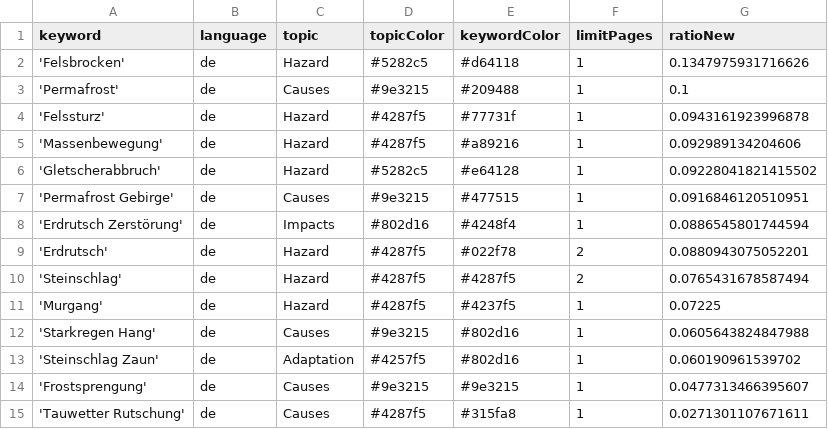
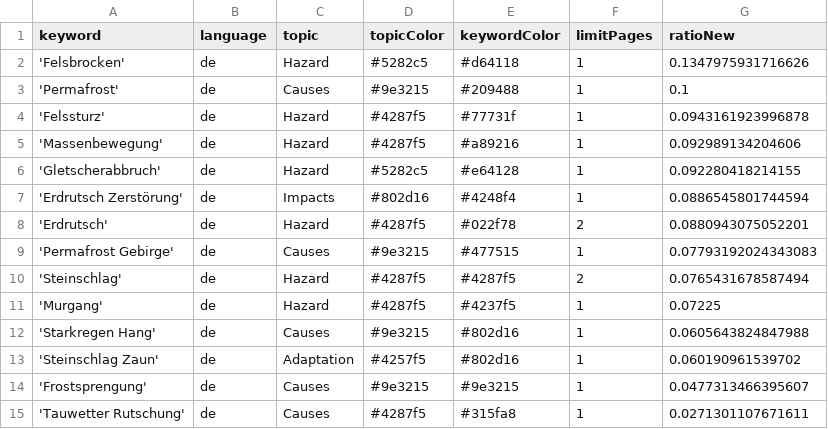
Before and after one commit to tapio-22-Digitale-Methoden-News/MassIsComing, a CSV file: keywords.csv, drawn as a sheet.

Commit message:
Commit from GitHub Actions (harvest:0.0)

```diff
--- a/keywords.csv
+++ b/keywords.csv
@@ -5,6 +5,6 @@ keyword,language,topic,topicColor,keywordColor,limitPages,ratioNew
 'Massenbewegung',de,Hazard,#4287f5,#a89216,1,0.092989134204606
-'Gletscherabbruch',de,Hazard,#5282c5,#e64128,1,0.09228041821415502
-'Permafrost Gebirge',de,Causes,#9e3215,#477515,1,0.0916846120510951
+'Gletscherabbruch',de,Hazard,#5282c5,#e64128,1,0.092280418214155
 'Erdrutsch Zerstörung',de,Impacts,#802d16,#4248f4,1,0.0886545801744594
 'Erdrutsch',de,Hazard,#4287f5,#022f78,2,0.0880943075052201
+'Permafrost Gebirge',de,Causes,#9e3215,#477515,1,0.07793192024343083
 'Steinschlag',de,Hazard,#4287f5,#4287f5,2,0.0765431678587494
```
